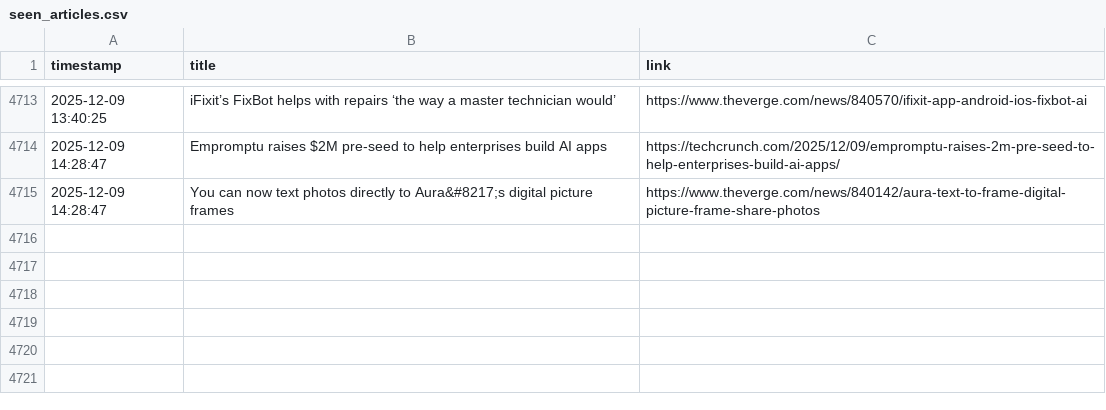
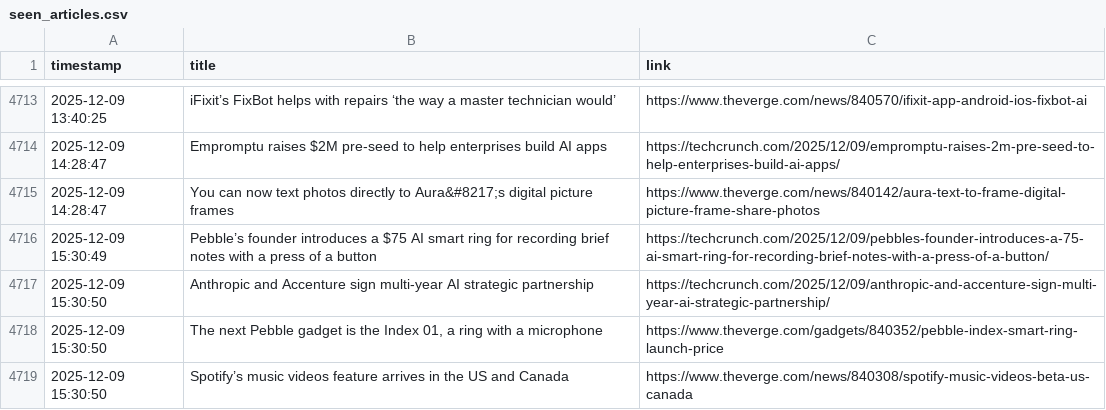
Before and after one commit to DeviPriya-Kolla/AutonomousContentAgent, a CSV file: seen_articles.csv, drawn as a sheet; only a part is shown, gaps mark what is left out.

Commit message:
docs: Update seen articles log

```diff
--- a/seen_articles.csv
+++ b/seen_articles.csv
@@ -4715 +4715,5 @@ timestamp,title,link
 2025-12-09 14:28:47,You can now text photos directly to Aura&#8217;s digital picture frames,https://www.theverge.com/news/840142/aura-text-to-frame-digital-picture-frame-share-photos
+2025-12-09 15:30:49,Pebble’s founder introduces a $75 AI smart ring for recording brief notes with a press of a button,https://techcrunch.com/2025/12/09/pebbles-founder-introduces-a-75-ai-smart-ring-for-recording-brief-notes-with-a-press-of-a-button/
+2025-12-09 15:30:50,Anthropic and Accenture sign multi-year AI strategic partnership,https://techcrunch.com/2025/12/09/anthropic-and-accenture-sign-multi-year-ai-strategic-partnership/
+2025-12-09 15:30:50,"The next Pebble gadget is the Index 01, a ring with a microphone",https://www.theverge.com/gadgets/840352/pebble-index-smart-ring-launch-price
+2025-12-09 15:30:50,Spotify’s music videos feature arrives in the US and Canada,https://www.theverge.com/news/840308/spotify-music-videos-beta-us-canada
```
